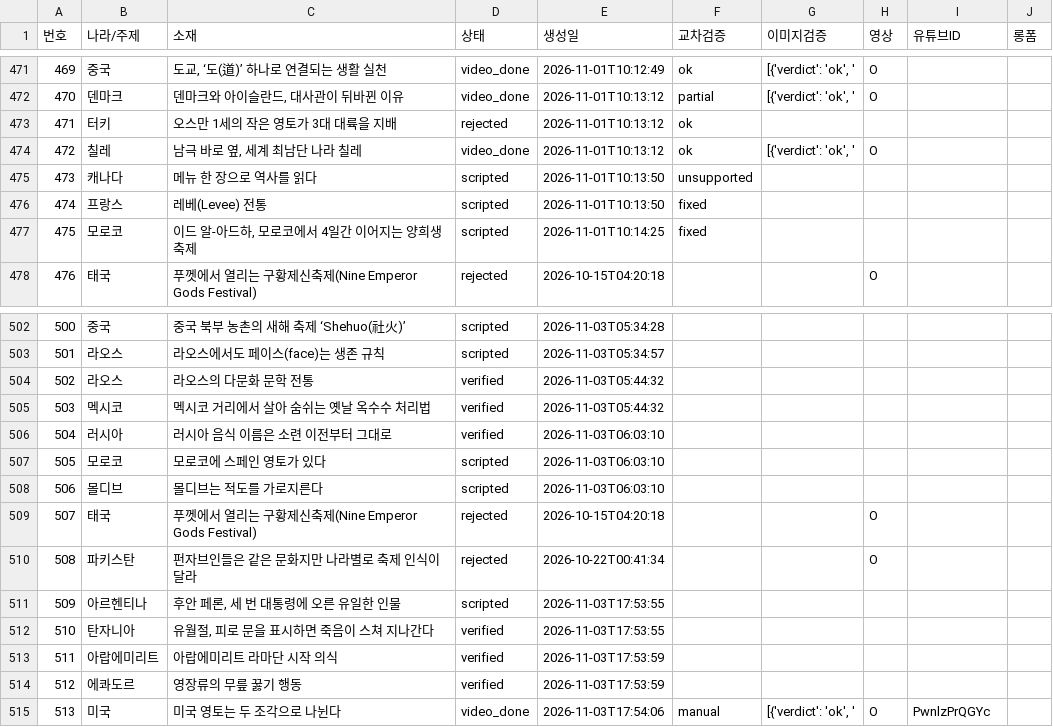
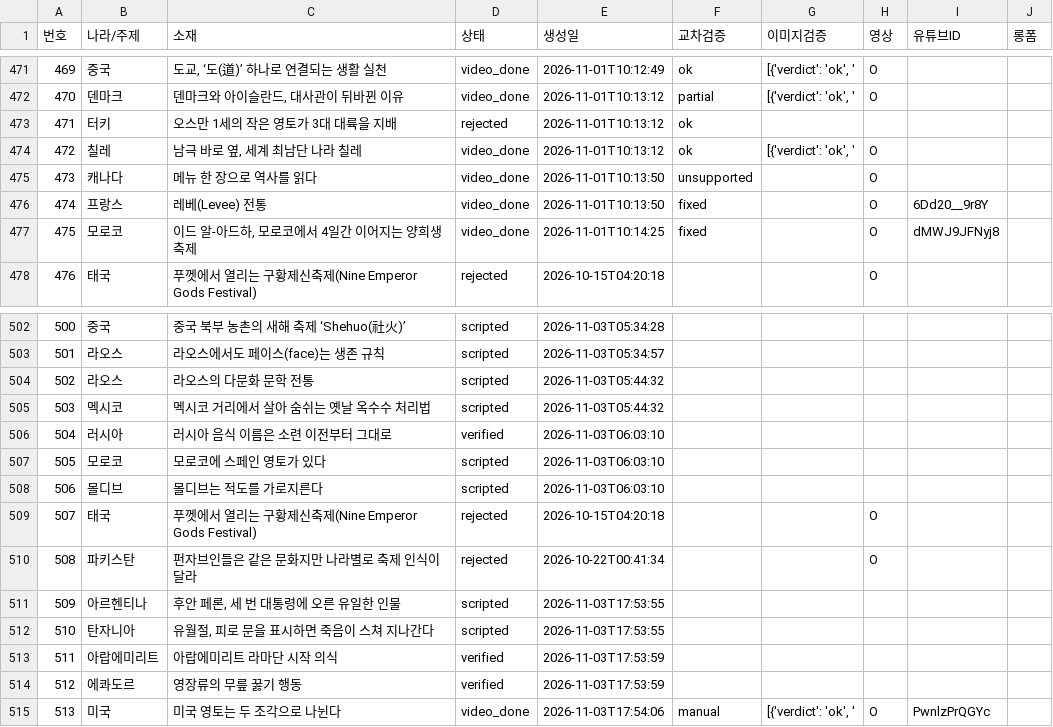
Before and after one commit to gonmau/shorts, a CSV file: history_items.csv, drawn as a sheet; only a part is shown, gaps mark what is left out; the diff covers the shown part only.

```diff
--- a/history_items.csv
+++ b/history_items.csv
@@ -474,5 +474,5 @@
 472,칠레,"남극 바로 옆, 세계 최남단 나라 칠레",video_done,2026-11-01T10:13:12,ok,"[{'verdict': 'ok', '",O,,
-473,캐나다,메뉴 한 장으로 역사를 읽다,scripted,2026-11-01T10:13:50,unsupported,,,,
-474,프랑스,레베(Levee) 전통,scripted,2026-11-01T10:13:50,fixed,,,,
-475,모로코,"이드 알-아드하, 모로코에서 4일간 이어지는 양희생 축제",scripted,2026-11-01T10:14:25,fixed,,,,
+473,캐나다,메뉴 한 장으로 역사를 읽다,video_done,2026-11-01T10:13:50,unsupported,,O,,
+474,프랑스,레베(Levee) 전통,video_done,2026-11-01T10:13:50,fixed,,O,6Dd20__9r8Y,
+475,모로코,"이드 알-아드하, 모로코에서 4일간 이어지는 양희생 축제",video_done,2026-11-01T10:14:25,fixed,,O,dMWJ9JFNyj8,
 476,태국,푸껫에서 열리는 구황제신축제(Nine Emperor Gods Festival),rejected,2026-10-15T04:20:18,,,O,,
@@ -503,4 +503,4 @@
 501,라오스,라오스에서도 페이스(face)는 생존 규칙,scripted,2026-11-03T05:34:57,,,,,
-502,라오스,라오스의 다문화 문학 전통,verified,2026-11-03T05:44:32,,,,,
-503,멕시코,멕시코 거리에서 살아 숨쉬는 옛날 옥수수 처리법,verified,2026-11-03T05:44:32,,,,,
+502,라오스,라오스의 다문화 문학 전통,scripted,2026-11-03T05:44:32,,,,,
+503,멕시코,멕시코 거리에서 살아 숨쉬는 옛날 옥수수 처리법,scripted,2026-11-03T05:44:32,,,,,
 504,러시아,러시아 음식 이름은 소련 이전부터 그대로,verified,2026-11-03T06:03:10,,,,,
@@ -511,3 +511,3 @@
 509,아르헨티나,"후안 페론, 세 번 대통령에 오른 유일한 인물",scripted,2026-11-03T17:53:55,,,,,
-510,탄자니아,"유월절, 피로 문을 표시하면 죽음이 스쳐 지나간다",verified,2026-11-03T17:53:55,,,,,
+510,탄자니아,"유월절, 피로 문을 표시하면 죽음이 스쳐 지나간다",scripted,2026-11-03T17:53:55,,,,,
 511,아랍에미리트,아랍에미리트 라마단 시작 의식,verified,2026-11-03T17:53:59,,,,,
```
Also changed, not shown: 23 added rows and 3 edited cells elsewhere in this file.
